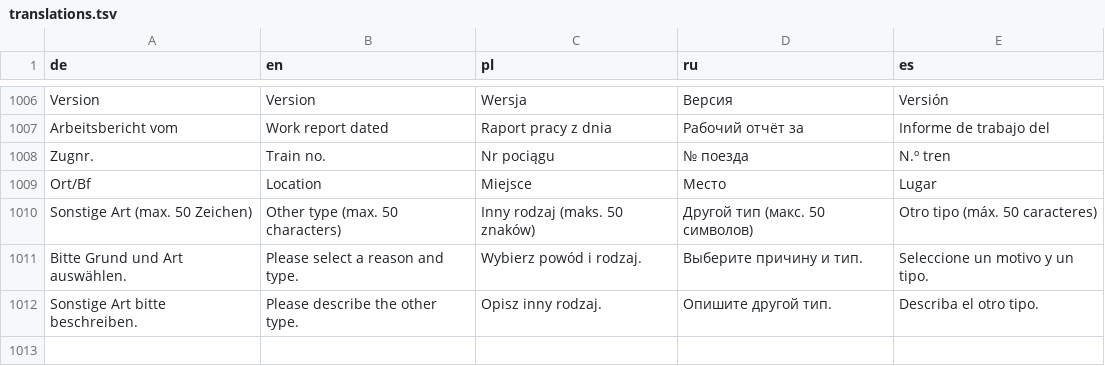
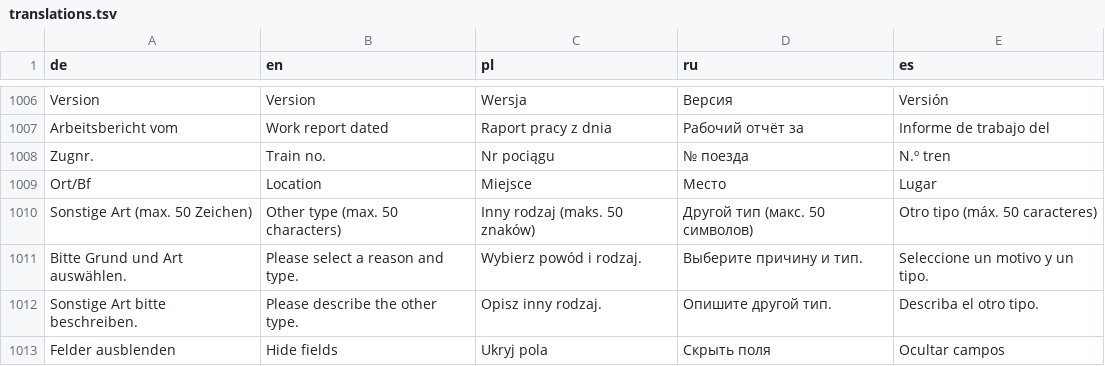
Before and after one commit to omueller369/LokZeitleiste, a TSV file: backend/lokzeitleiste/locales/translations.tsv, drawn as a sheet; only a part is shown, gaps mark what is left out; the diff names each change by its address in the sheet, - before the commit and + after, or states it on an @@ line.

Commit message:
Start TF work reports with collapsed fields and open local or read-only report details

```diff
--- a/backend/lokzeitleiste/locales/translations.tsv
+++ b/backend/lokzeitleiste/locales/translations.tsv
+row 1013: Felder ausblenden | Hide fields | Ukryj pola | Скрыть поля | Ocultar campos
```
Also changed, not shown: 6 other files.
